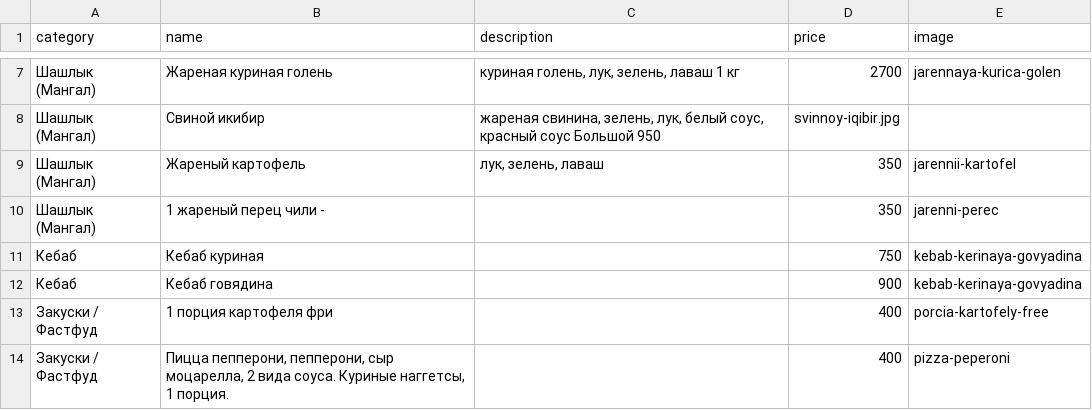
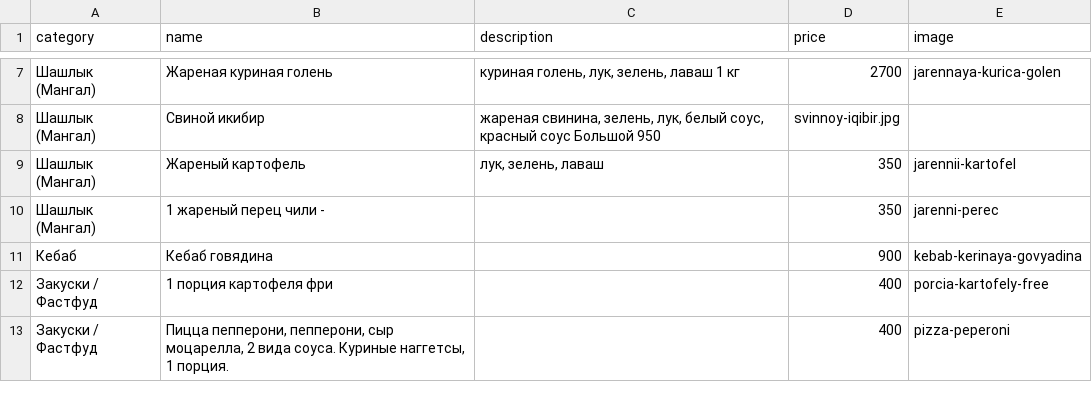
Before and after one commit to artikfood/meronq, a CSV file: stores/hay_grill/hay_grill_menu.csv, drawn as a sheet; only a part is shown, gaps mark what is left out; the diff names each change by its address in the sheet, - before the commit and + after, or states it on an @@ line.

Commit message:
hay_grill_menu.csv

```diff
--- a/stores/hay_grill/hay_grill_menu.csv
+++ b/stores/hay_grill/hay_grill_menu.csv
-row 11: Кебаб | Кебаб куриная |  | 750 | kebab-kerinaya-govyadina
```
